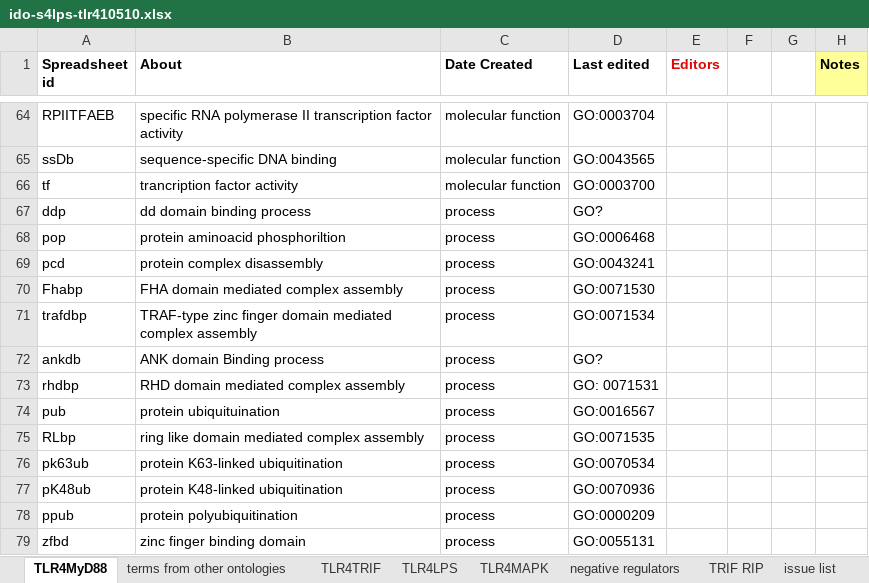
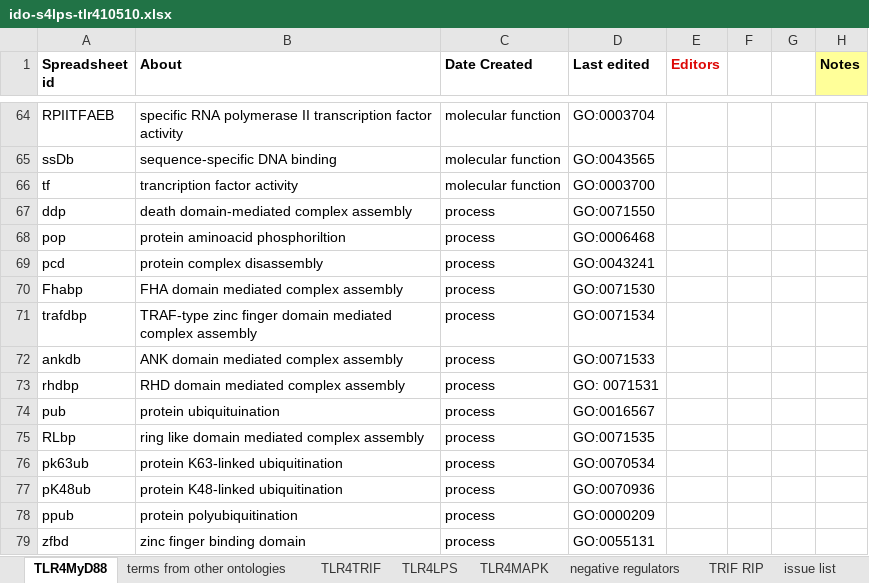
Before and after one commit to infectious-disease-ontology/infectious-disease-ontology-retired, an Excel workbook: src/ontology/immunology/ido-s4lps-tlr410510.xlsx, sheet TLR4MyD88, drawn as a sheet; only a part is shown, gaps mark what is left out; values as stored, in another font and other column widths than the file's, no borders; the diff names each change by its address in the sheet, - before the commit and + after, or states it on an @@ line.

Commit message:
added other GO IDs for domain

```diff
--- a/src/ontology/immunology/ido-s4lps-tlr410510.xlsx (sheet TLR4MyD88)
+++ b/src/ontology/immunology/ido-s4lps-tlr410510.xlsx (sheet TLR4MyD88)
-B67 (About): dd domain binding process
+B67 (About): death domain-mediated complex assembly
-D67 (Last edited): GO?
+D67 (Last edited): GO:0071550
-B72 (About): ANK domain Binding process
+B72 (About): ANK domain mediated complex assembly
-D72 (Last edited): GO?
+D72 (Last edited): GO:0071533
```
Also changed, not shown: sheet TLR4MAPK, sheet TRIF RIP, sheet TLR4LPS, sheet inhibitions, sheet TLR4TRIF.
